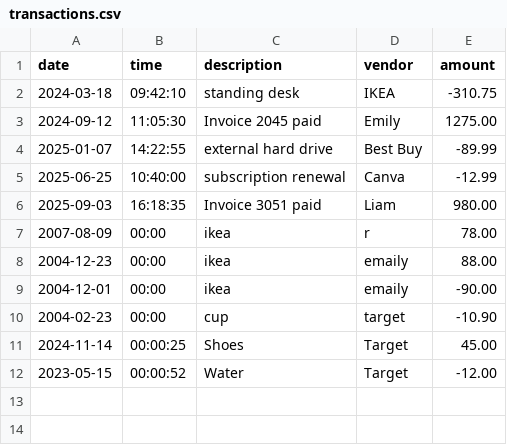
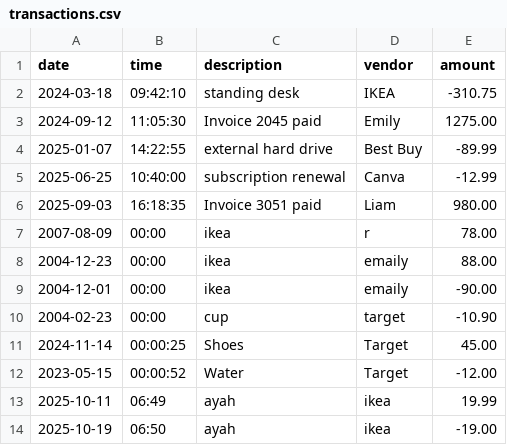
Before and after one commit to ayahrajab818-code/Accounting-Ledger-Application, a CSV file: transactions.csv, drawn as a sheet.

```diff
--- a/transactions.csv
+++ b/transactions.csv
@@ -12 +12,3 @@ date|time|description|vendor|amount
 2023-05-15|00:00:52|Water|Target|-12.00
+2025-10-11|06:49|ayah|ikea|19.99
+2025-10-19|06:50|ayah|ikea|-19.00
```
Also changed, not shown: 1 other file.
